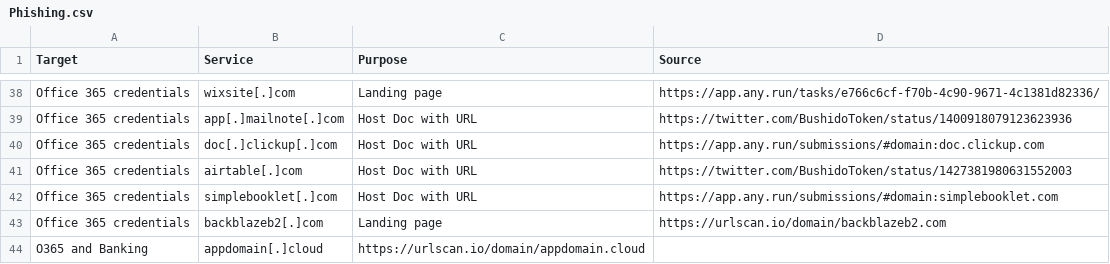
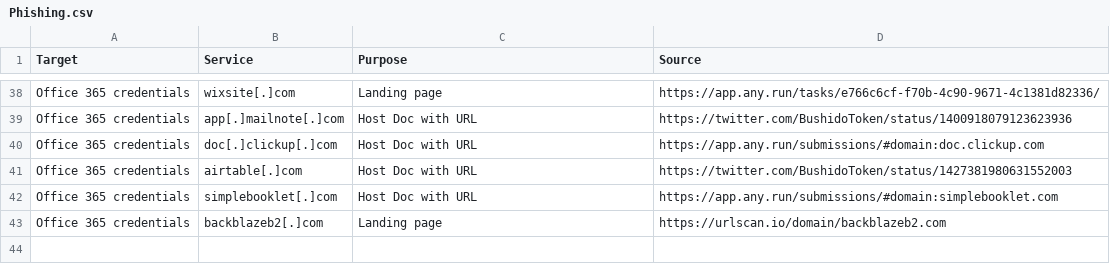
Before and after one commit to BushidoUK/Abused-Legitimate-Services, a CSV file: Phishing.csv, drawn as a sheet; only a part is shown, gaps mark what is left out; the diff names each change by its address in the sheet, - before the commit and + after, or states it on an @@ line.

Commit message:
Update Phishing.csv

```diff
--- a/Phishing.csv
+++ b/Phishing.csv
-row 44: O365 and Banking | appdomain[.]cloud | https://urlscan.io/domain/appdomain.cloud
```
